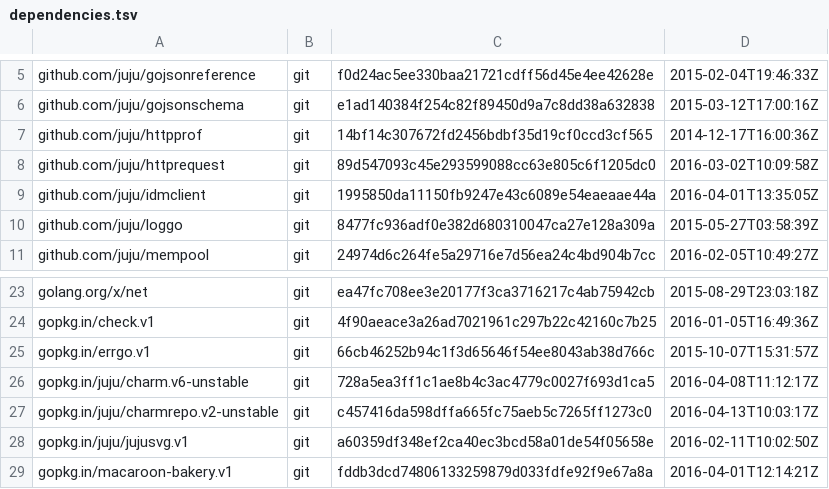
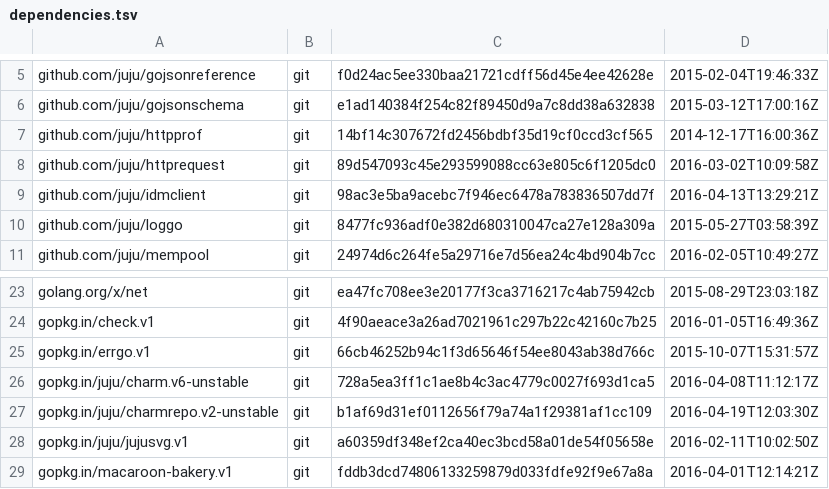
Before and after one commit to juju/charmstore, a TSV file: dependencies.tsv, drawn as a sheet; only a part is shown, gaps mark what is left out.

```diff
--- a/dependencies.tsv
+++ b/dependencies.tsv
@@ -8,3 +8,3 @@ github.com/juju/httpprof	git	14bf14c307672fd2456bdbf35d19cf0ccd3cf565	2014-12-17
 github.com/juju/httprequest	git	89d547093c45e293599088cc63e805c6f1205dc0	2016-03-02T10:09:58Z
-github.com/juju/idmclient	git	1995850da11150fb9247e43c6089e54eaeaae44a	2016-04-01T13:35:05Z
+github.com/juju/idmclient	git	98ac3e5ba9acebc7f946ec6478a783836507dd7f	2016-04-13T13:29:21Z
 github.com/juju/loggo	git	8477fc936adf0e382d680310047ca27e128a309a	2015-05-27T03:58:39Z
@@ -26,3 +26,3 @@ gopkg.in/errgo.v1	git	66cb46252b94c1f3d65646f54ee8043ab38d766c	2015-10-07T15:31:
 gopkg.in/juju/charm.v6-unstable	git	728a5ea3ff1c1ae8b4c3ac4779c0027f693d1ca5	2016-04-08T11:12:17Z
-gopkg.in/juju/charmrepo.v2-unstable	git	c457416da598dffa665fc75aeb5c7265ff1273c0	2016-04-13T10:03:17Z
+gopkg.in/juju/charmrepo.v2-unstable	git	b1af69d31ef0112656f79a74a1f29381af1cc109	2016-04-19T12:03:30Z
 gopkg.in/juju/jujusvg.v1	git	a60359df348ef2ca40ec3bcd58a01de54f05658e	2016-02-11T10:02:50Z
```
Also changed, not shown: 7 other files.
